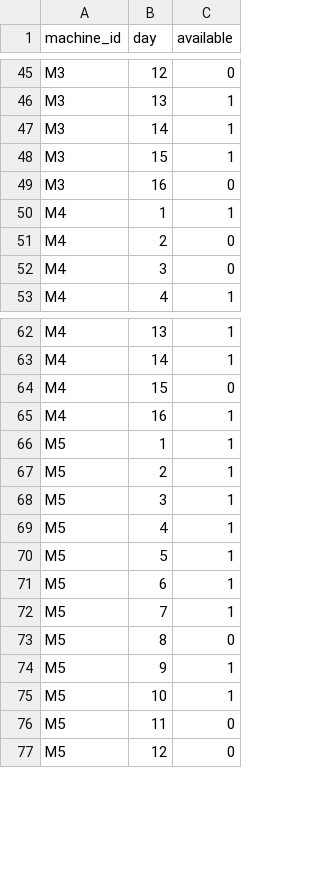
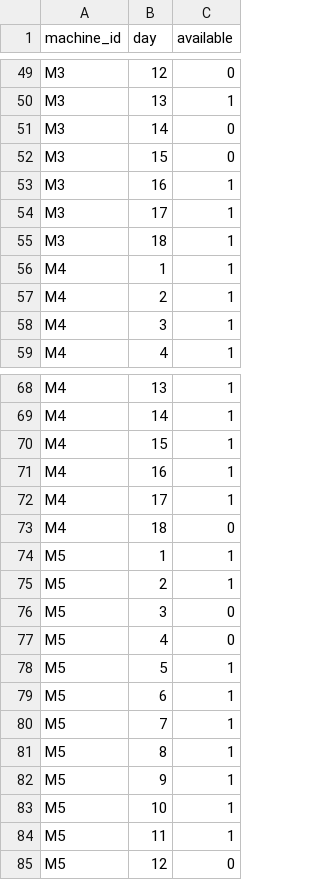
Before and after one commit to UBC-FRESH/fhops, a CSV file: examples/synthetic/large/data/calendar.csv, drawn as a sheet; only a part is shown, gaps mark what is left out; the diff covers the shown part only.

```diff
--- a/examples/synthetic/large/data/calendar.csv
+++ b/examples/synthetic/large/data/calendar.csv
@@ -46,8 +50,10 @@ M3,12,0
 M3,13,1
-M3,14,1
-M3,15,1
-M3,16,0
+M3,14,0
+M3,15,0
+M3,16,1
+M3,17,1
+M3,18,1
 M4,1,1
-M4,2,0
-M4,3,0
+M4,2,1
+M4,3,1
 M4,4,1
@@ -63,8 +69,10 @@ M4,13,1
 M4,14,1
-M4,15,0
+M4,15,1
 M4,16,1
+M4,17,1
+M4,18,0
 M5,1,1
 M5,2,1
-M5,3,1
-M5,4,1
+M5,3,0
+M5,4,0
 M5,5,1
@@ -72,6 +80,6 @@ M5,6,1
 M5,7,1
-M5,8,0
+M5,8,1
 M5,9,1
 M5,10,1
-M5,11,0
+M5,11,1
 M5,12,0
```
Also changed, not shown: 8 added rows and 7 edited cells elsewhere in this file, examples/synthetic/large/data/blocks.csv, examples/synthetic/large/data/prod_rates.csv, 17 other files.
